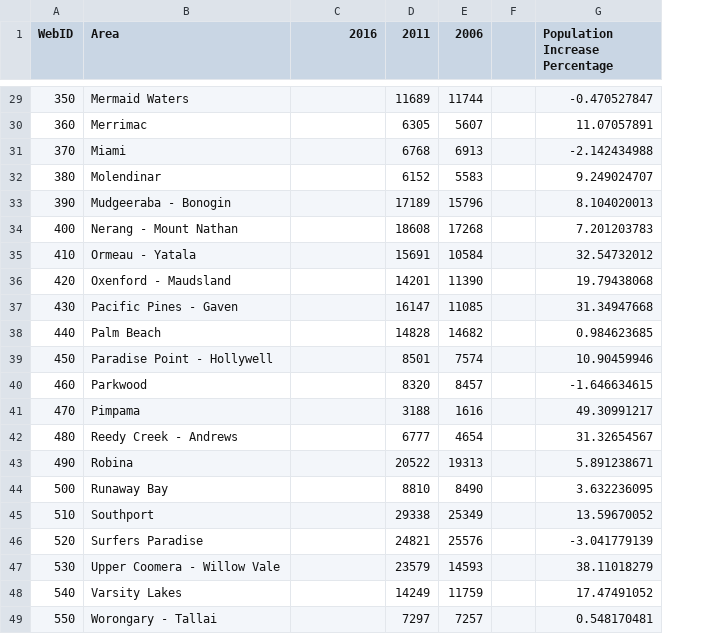
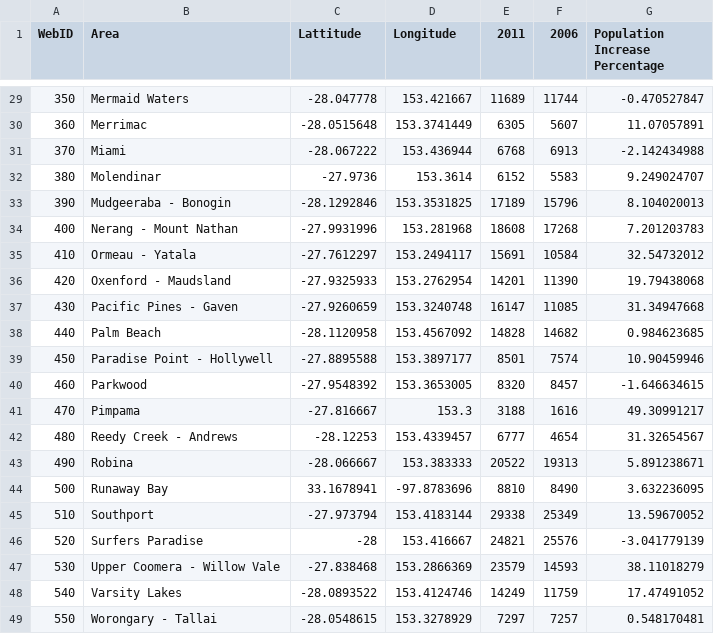
Before and after one commit to BryceStansfield/futurecities.tech, a CSV file: Suburb_Data.csv, drawn as a sheet; only a part is shown, gaps mark what is left out; removed rows and columns are numbered as before the commit, all else as after; the diff covers the shown part only; the diff names each change by its address in the sheet, - before the commit and + after, or states it on an @@ line.

```diff
--- a/Suburb_Data.csv
+++ b/Suburb_Data.csv
+column D (Longitude), rows 29-49: 153.421667 | 153.3741449 | 153.436944 | 153.3614 | 153.3531825 | 153.281968 | 153.2494117 | 153.2762954 | 153.3240748 | 153.4567092 | 153.3897177 | 153.3653005 | 153.3 | 153.4339457 | 153.383333 | -97.8783696 | 153.4183144 | 153.416667 | 153.2866369 | 153.4124746 | 153.3278929
-column F, empty
-C1: 2016
+C1: Lattitude
-C29 (Lattitude): (empty)
+C29 (Lattitude): -28.047778
-C30 (Lattitude): (empty)
+C30 (Lattitude): -28.0515648
-C31 (Lattitude): (empty)
+C31 (Lattitude): -28.067222
-C32 (Lattitude): (empty)
+C32 (Lattitude): -27.9736
-C33 (Lattitude): (empty)
+C33 (Lattitude): -28.1292846
-C34 (Lattitude): (empty)
+C34 (Lattitude): -27.9931996
-C35 (Lattitude): (empty)
+C35 (Lattitude): -27.7612297
-C36 (Lattitude): (empty)
+C36 (Lattitude): -27.9325933
-C37 (Lattitude): (empty)
+C37 (Lattitude): -27.9260659
-C38 (Lattitude): (empty)
+C38 (Lattitude): -28.1120958
-C39 (Lattitude): (empty)
+C39 (Lattitude): -27.8895588
-C40 (Lattitude): (empty)
+C40 (Lattitude): -27.9548392
-C41 (Lattitude): (empty)
+C41 (Lattitude): -27.816667
-C42 (Lattitude): (empty)
+C42 (Lattitude): -28.12253
-C43 (Lattitude): (empty)
+C43 (Lattitude): -28.066667
-C44 (Lattitude): (empty)
+C44 (Lattitude): 33.1678941
-C45 (Lattitude): (empty)
+C45 (Lattitude): -27.973794
-C46 (Lattitude): (empty)
+C46 (Lattitude): -28
-C47 (Lattitude): (empty)
+C47 (Lattitude): -27.838468
-C48 (Lattitude): (empty)
+C48 (Lattitude): -28.0893522
-C49 (Lattitude): (empty)
+C49 (Lattitude): -28.0548615
```
Also changed, not shown: 27 edited cells elsewhere in this file.
